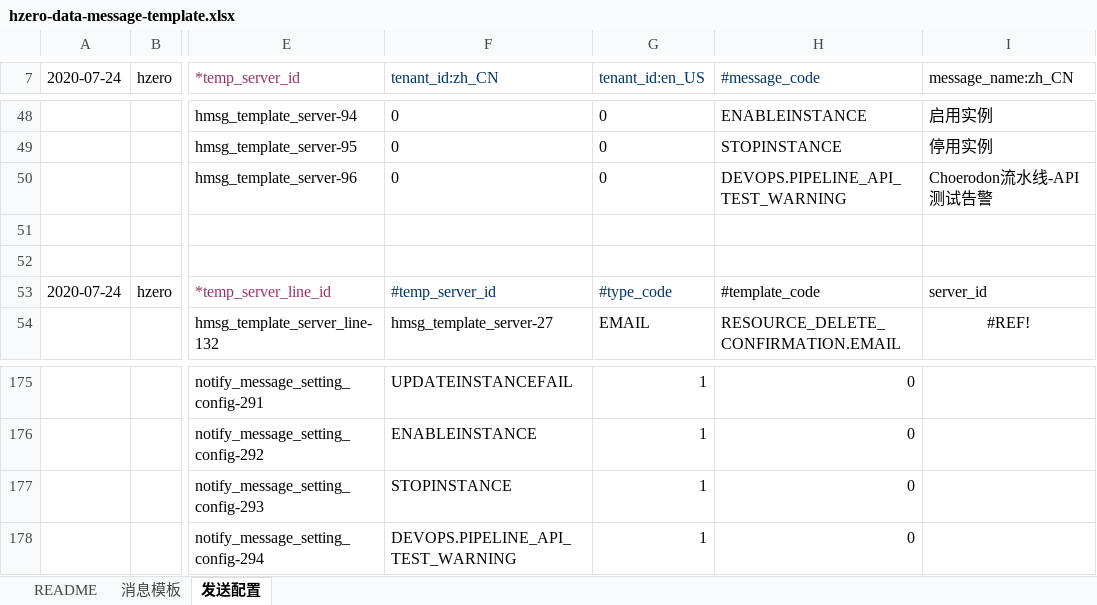
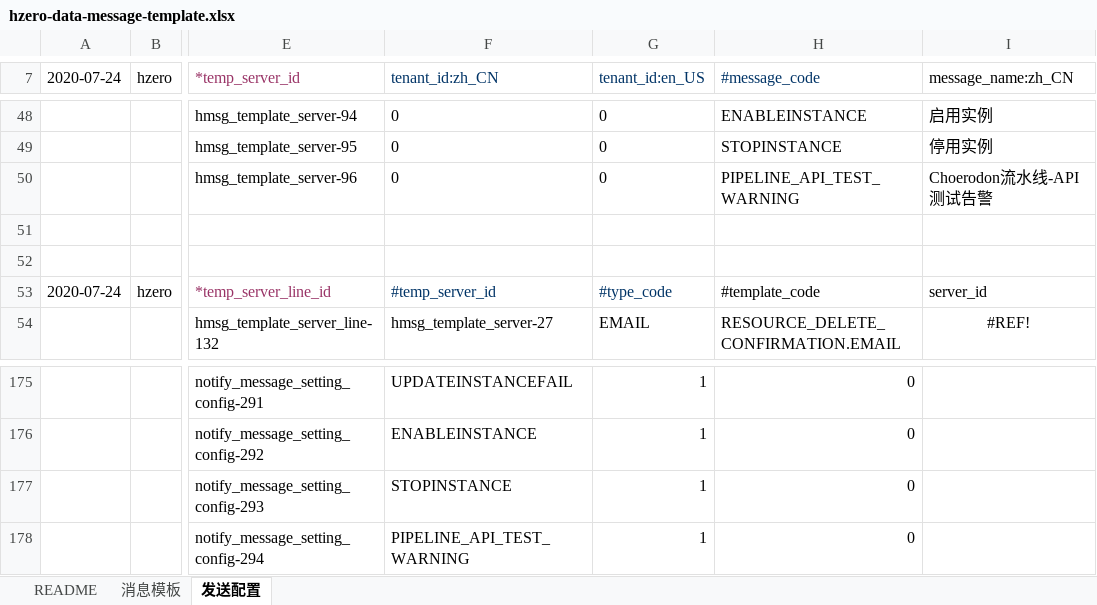
Before and after one commit to open-hand/devops-service, an Excel workbook: src/main/resources/script/db/init-data/devops_service/hzero_message/hzero-data-message-template.xlsx, sheet 发送配置, drawn as a sheet; only a part is shown, gaps mark what is left out; values as stored, in another font and other column widths than the file's, no borders; the diff names each change by its address in the sheet, - before the commit and + after, or states it on an @@ line.

```diff
--- a/src/main/resources/script/db/init-data/devops_service/hzero_message/hzero-data-message-template.xlsx (sheet 发送配置)
+++ b/src/main/resources/script/db/init-data/devops_service/hzero_message/hzero-data-message-template.xlsx (sheet 发送配置)
-H50 (#message_code): DEVOPS.PIPELINE_API_TEST_WARNING
+H50 (#message_code): PIPELINE_API_TEST_WARNING
-F178 (tenant_id:zh_CN): DEVOPS.PIPELINE_API_TEST_WARNING
+F178 (tenant_id:zh_CN): PIPELINE_API_TEST_WARNING
```
Also changed, not shown: 7 other files.
